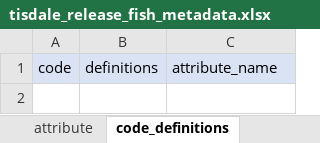
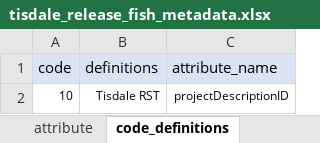
Before and after one commit to SRJPE/jpe-tisdale-edi, an Excel workbook: data-raw/metadata/tisdale_release_fish_metadata.xlsx, sheet code_definitions, drawn as a sheet; values as stored, in another font and other column widths than the file's, no borders; the diff names each change by its address in the sheet, - before the commit and + after, or states it on an @@ line.

```diff
--- a/data-raw/metadata/tisdale_release_fish_metadata.xlsx (sheet code_definitions)
+++ b/data-raw/metadata/tisdale_release_fish_metadata.xlsx (sheet code_definitions)
+row 2: 10 | Tisdale RST | projectDescriptionID
```
Also changed, not shown: sheet attribute, data-raw/metadata/tisdale_catch_metadata.xlsx, data-raw/metadata/tisdale_release_metadata.xlsx, 4 other files.
